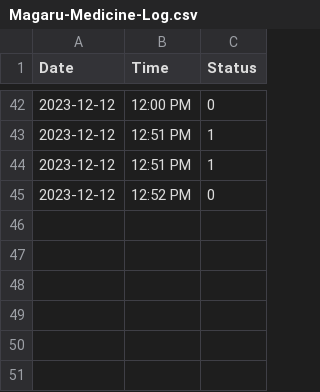
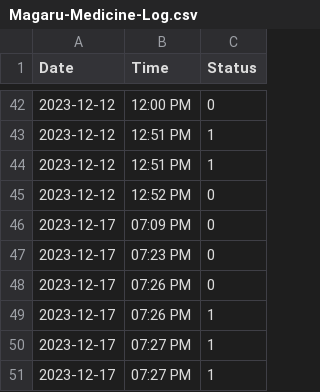
Before and after one commit to bmangaru/CS121-Term-Project, a CSV file: Data/Magaru-Medicine-Log.csv, drawn as a sheet; only a part is shown, gaps mark what is left out.

```diff
--- a/Data/Magaru-Medicine-Log.csv
+++ b/Data/Magaru-Medicine-Log.csv
@@ -45 +45,7 @@ Date,Time,Status
 2023-12-12,12:52 PM,0
+2023-12-17,07:09 PM,0
+2023-12-17,07:23 PM,0
+2023-12-17,07:26 PM,0
+2023-12-17,07:26 PM,1
+2023-12-17,07:27 PM,1
+2023-12-17,07:27 PM,1
```
Also changed, not shown: 2 other files.
